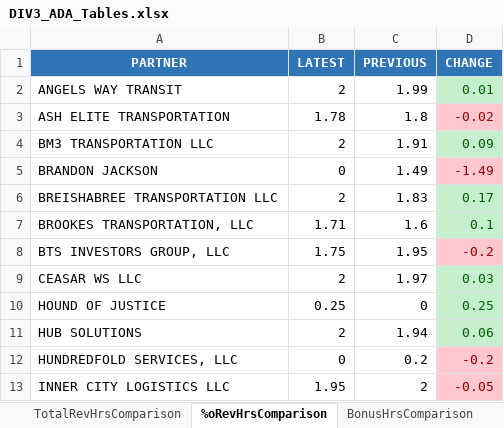
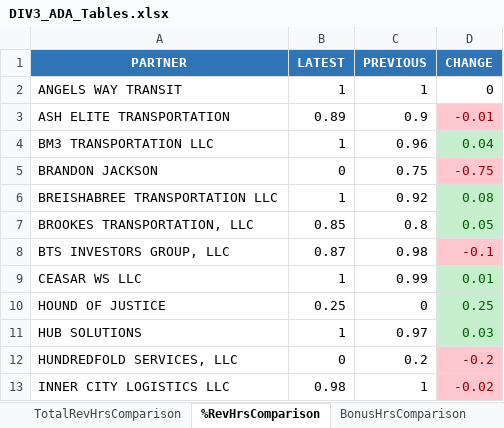
Before and after one commit to neildojeta/DIV3_ANALYSIS, an Excel workbook: ComparedResults/DIV3_ADA_Tables.xlsx, sheet %RevHrsComparison, drawn as a sheet; only a part is shown; values as stored, in another font and other column widths than the file's, no borders; the diff covers the shown part only; the diff names each change by its address in the sheet, - before the commit and + after, or states it on an @@ line.

```diff
--- a/ComparedResults/DIV3_ADA_Tables.xlsx (sheet %RevHrsComparison)
+++ b/ComparedResults/DIV3_ADA_Tables.xlsx (sheet %RevHrsComparison)
-sheet tab: %oRevHrsComparison
+sheet tab: %RevHrsComparison
-B2 (LATEST): 2
+B2 (LATEST): 1
-C2 (PREVIOUS): 1.99
+C2 (PREVIOUS): 1
-D2 (CHANGE): 0.01
+D2 (CHANGE): 0
@@ D2 fill: #C6EFCE → none, text colour: #006100 → black @@
-B3 (LATEST): 1.78
+B3 (LATEST): 0.89
-C3 (PREVIOUS): 1.8
+C3 (PREVIOUS): 0.9
-D3 (CHANGE): -0.02
+D3 (CHANGE): -0.01
-B4 (LATEST): 2
+B4 (LATEST): 1
-C4 (PREVIOUS): 1.91
+C4 (PREVIOUS): 0.96
-D4 (CHANGE): 0.09
+D4 (CHANGE): 0.04
-C5 (PREVIOUS): 1.49
+C5 (PREVIOUS): 0.75
-D5 (CHANGE): -1.49
+D5 (CHANGE): -0.75
-B6 (LATEST): 2
+B6 (LATEST): 1
-C6 (PREVIOUS): 1.83
+C6 (PREVIOUS): 0.92
-D6 (CHANGE): 0.17
+D6 (CHANGE): 0.08
-B7 (LATEST): 1.71
+B7 (LATEST): 0.85
-C7 (PREVIOUS): 1.6
+C7 (PREVIOUS): 0.8
-D7 (CHANGE): 0.1
+D7 (CHANGE): 0.05
-B8 (LATEST): 1.75
+B8 (LATEST): 0.87
-C8 (PREVIOUS): 1.95
+C8 (PREVIOUS): 0.98
-D8 (CHANGE): -0.2
+D8 (CHANGE): -0.1
-B9 (LATEST): 2
+B9 (LATEST): 1
-C9 (PREVIOUS): 1.97
+C9 (PREVIOUS): 0.99
-D9 (CHANGE): 0.03
+D9 (CHANGE): 0.01
-B11 (LATEST): 2
+B11 (LATEST): 1
-C11 (PREVIOUS): 1.94
+C11 (PREVIOUS): 0.97
-D11 (CHANGE): 0.06
+D11 (CHANGE): 0.03
-B13 (LATEST): 1.95
+B13 (LATEST): 0.98
-C13 (PREVIOUS): 2
+C13 (PREVIOUS): 1
-D13 (CHANGE): -0.05
+D13 (CHANGE): -0.02
```
Also changed, not shown: 26 edited cells elsewhere in this sheet, ComparedResults/DIV3_Main_Tables.xlsx, ComparedResults/Dashboard.xlsm, 31 other files.
